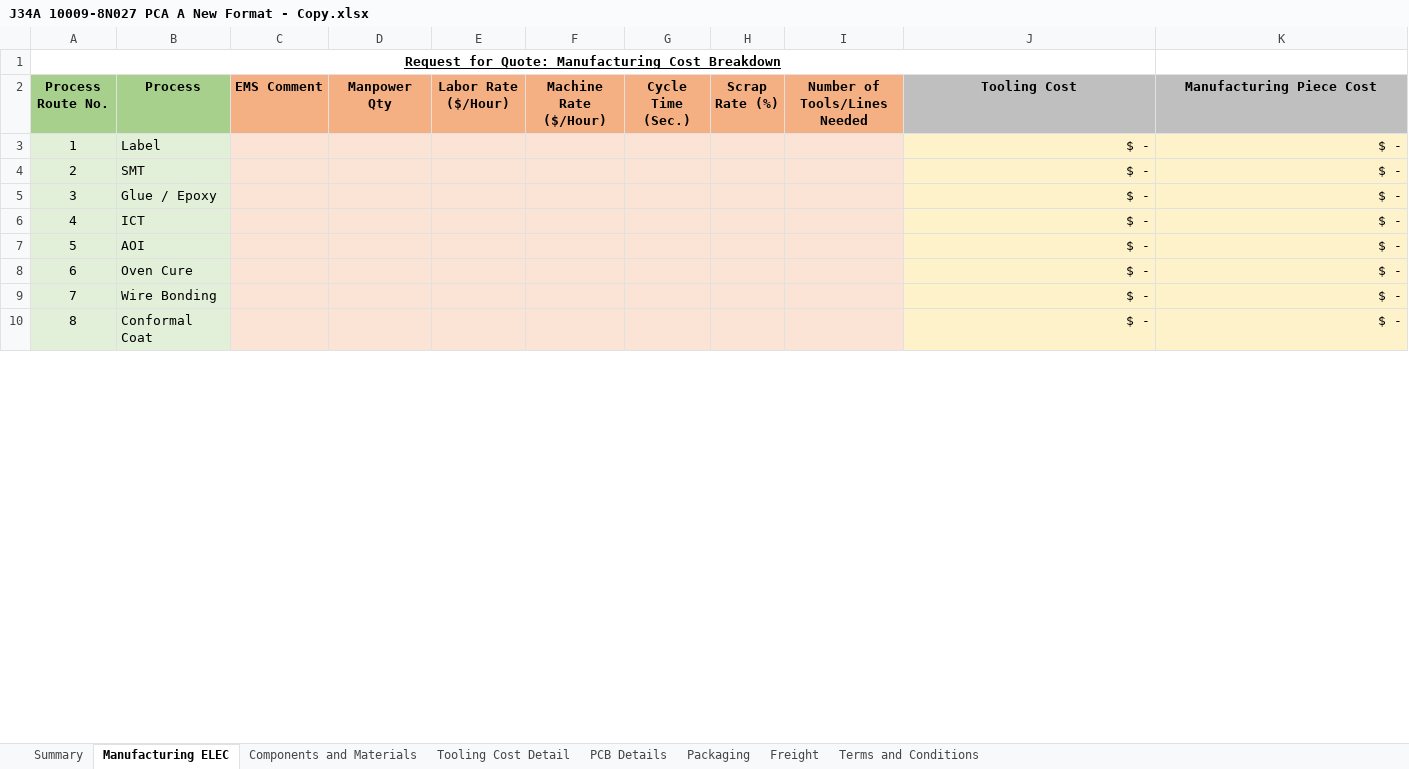
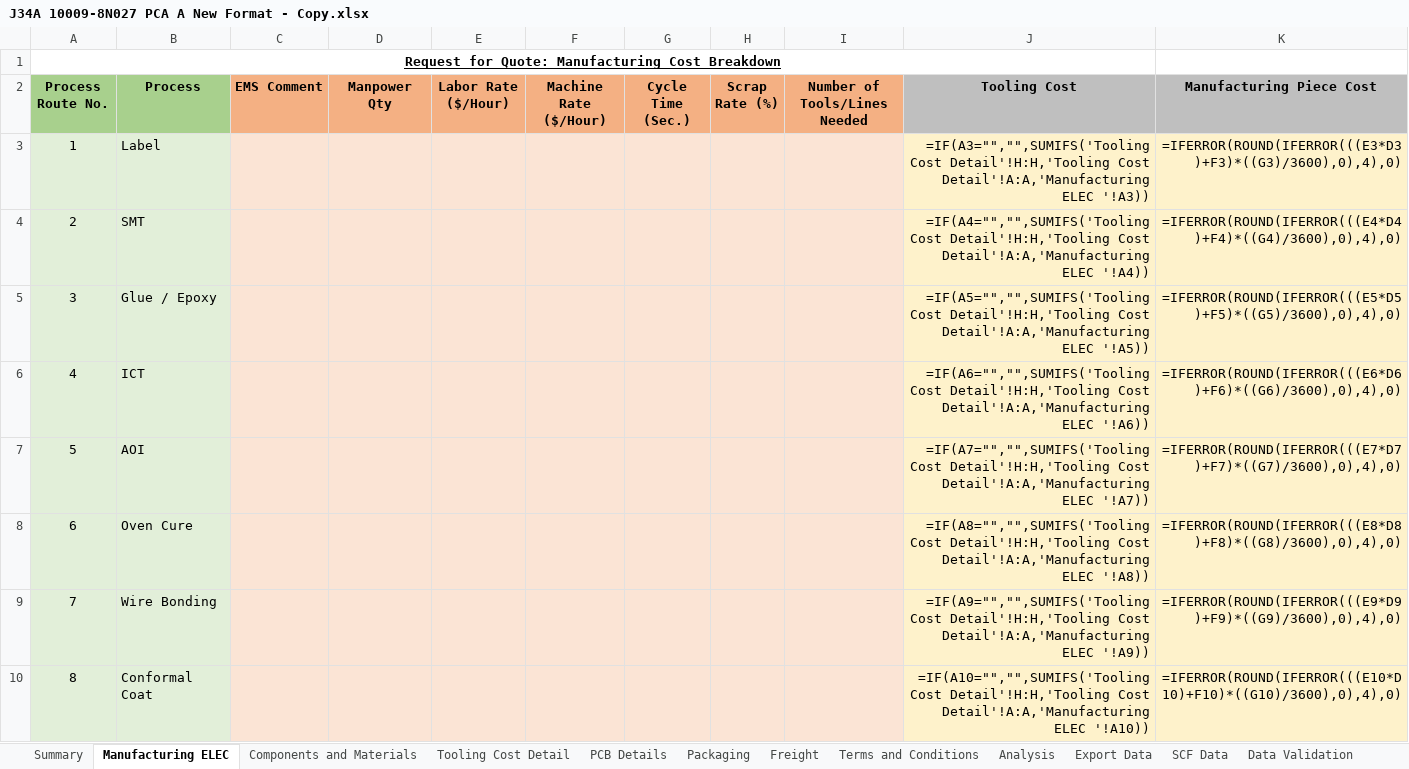
Before and after one commit to chaitanyahange/bus_app, an Excel workbook: J34A 10009-8N027 PCA A New Format - Copy.xlsx, sheet Manufacturing ELEC, drawn as a sheet; only a part is shown; values as stored, in another font and other column widths than the file's, no borders; formulas without a stored value are shown as written; conditional formats not drawn; the diff covers the shown part only; the diff names each change by its address in the sheet, - before the commit and + after, or states it on an @@ line.

```diff
--- a/J34A 10009-8N027 PCA A New Format - Copy.xlsx (sheet Manufacturing ELEC)
+++ b/J34A 10009-8N027 PCA A New Format - Copy.xlsx (sheet Manufacturing ELEC)
@@ sheet tab unhidden: Analysis @@
@@ sheet tab unhidden: Export Data @@
@@ sheet tab unhidden: SCF Data @@
@@ sheet tab unhidden: Data Validation @@
-J3 (Tooling Cost): $ -
+J3 (Tooling Cost): =IF(A3="","",SUMIFS('Tooling Cost Detail'!H:H,'Tooling Cost Detail'!A:A,'Manufacturing ELEC '!A3))
-K3 (Manufacturing Piece Cost): $ -
+K3 (Manufacturing Piece Cost): =IFERROR(ROUND(IFERROR(((E3*D3)+F3)*((G3)/3600),0),4),0)
-J4 (Tooling Cost): $ -
+J4 (Tooling Cost): =IF(A4="","",SUMIFS('Tooling Cost Detail'!H:H,'Tooling Cost Detail'!A:A,'Manufacturing ELEC '!A4))
-K4 (Manufacturing Piece Cost): $ -
+K4 (Manufacturing Piece Cost): =IFERROR(ROUND(IFERROR(((E4*D4)+F4)*((G4)/3600),0),4),0)
-J5 (Tooling Cost): $ -
+J5 (Tooling Cost): =IF(A5="","",SUMIFS('Tooling Cost Detail'!H:H,'Tooling Cost Detail'!A:A,'Manufacturing ELEC '!A5))
-K5 (Manufacturing Piece Cost): $ -
+K5 (Manufacturing Piece Cost): =IFERROR(ROUND(IFERROR(((E5*D5)+F5)*((G5)/3600),0),4),0)
-J6 (Tooling Cost): $ -
+J6 (Tooling Cost): =IF(A6="","",SUMIFS('Tooling Cost Detail'!H:H,'Tooling Cost Detail'!A:A,'Manufacturing ELEC '!A6))
-K6 (Manufacturing Piece Cost): $ -
+K6 (Manufacturing Piece Cost): =IFERROR(ROUND(IFERROR(((E6*D6)+F6)*((G6)/3600),0),4),0)
-J7 (Tooling Cost): $ -
+J7 (Tooling Cost): =IF(A7="","",SUMIFS('Tooling Cost Detail'!H:H,'Tooling Cost Detail'!A:A,'Manufacturing ELEC '!A7))
-K7 (Manufacturing Piece Cost): $ -
+K7 (Manufacturing Piece Cost): =IFERROR(ROUND(IFERROR(((E7*D7)+F7)*((G7)/3600),0),4),0)
-J8 (Tooling Cost): $ -
+J8 (Tooling Cost): =IF(A8="","",SUMIFS('Tooling Cost Detail'!H:H,'Tooling Cost Detail'!A:A,'Manufacturing ELEC '!A8))
-K8 (Manufacturing Piece Cost): $ -
+K8 (Manufacturing Piece Cost): =IFERROR(ROUND(IFERROR(((E8*D8)+F8)*((G8)/3600),0),4),0)
-J9 (Tooling Cost): $ -
+J9 (Tooling Cost): =IF(A9="","",SUMIFS('Tooling Cost Detail'!H:H,'Tooling Cost Detail'!A:A,'Manufacturing ELEC '!A9))
-K9 (Manufacturing Piece Cost): $ -
+K9 (Manufacturing Piece Cost): =IFERROR(ROUND(IFERROR(((E9*D9)+F9)*((G9)/3600),0),4),0)
-J10 (Tooling Cost): $ -
+J10 (Tooling Cost): =IF(A10="","",SUMIFS('Tooling Cost Detail'!H:H,'Tooling Cost Detail'!A:A,'Manufacturing ELEC '!A10))
-K10 (Manufacturing Piece Cost): $ -
+K10 (Manufacturing Piece Cost): =IFERROR(ROUND(IFERROR(((E10*D10)+F10)*((G10)/3600),0),4),0)
```
Also changed, not shown: 291 added rows, 1 removed row and 18 edited cells elsewhere in this sheet, sheet Freight, sheet Packaging, sheet Components and Materials, sheet Summary, sheet PCB Details, sheet Tooling Cost Detail, 1 more sheet, other sheet tabs, charts or pictures.
